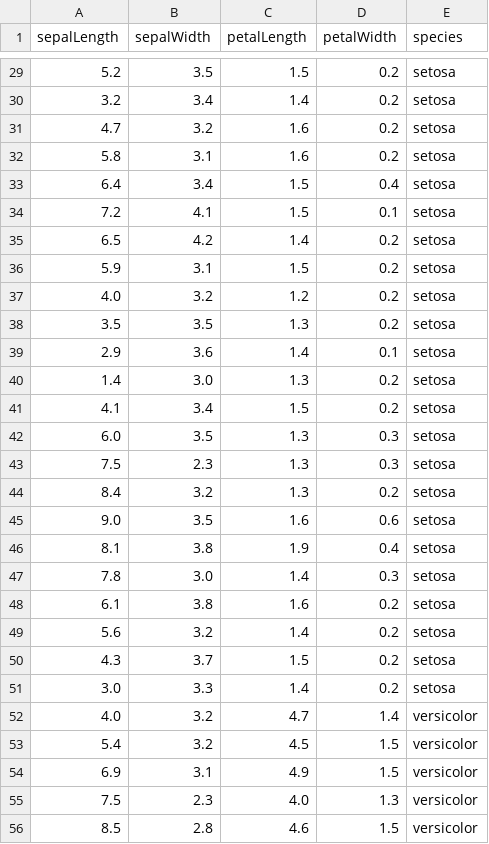
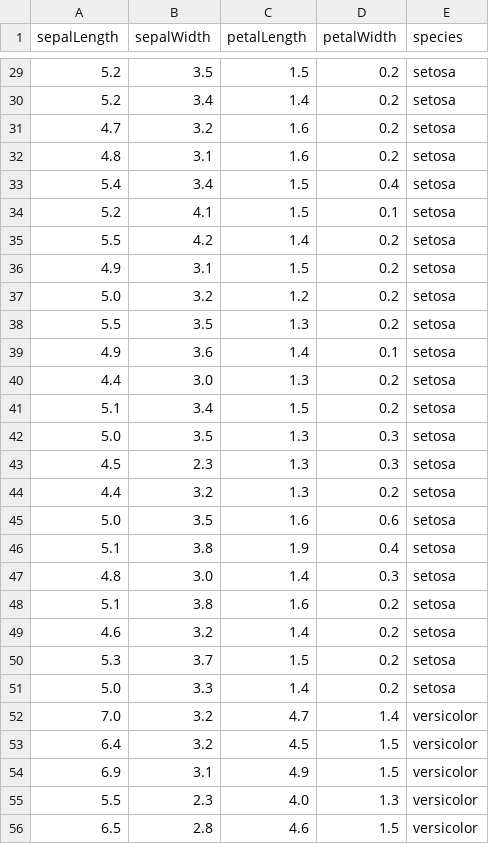
Before and after one commit to sean-mcclure/azle_d3, a TSV file: data/scatter_data_b.tsv, drawn as a sheet; only a part is shown, gaps mark what is left out; the diff covers the shown part only.

```diff
--- a/data/scatter_data_b.tsv
+++ b/data/scatter_data_b.tsv
@@ -29,28 +29,28 @@ sepalLength	sepalWidth	petalLength	petalWidth	species
 5.2	3.5	1.5	0.2	setosa
-3.2	3.4	1.4	0.2	setosa
+5.2	3.4	1.4	0.2	setosa
 4.7	3.2	1.6	0.2	setosa
-5.8	3.1	1.6	0.2	setosa
-6.4	3.4	1.5	0.4	setosa
-7.2	4.1	1.5	0.1	setosa
-6.5	4.2	1.4	0.2	setosa
-5.9	3.1	1.5	0.2	setosa
-4.0	3.2	1.2	0.2	setosa
-3.5	3.5	1.3	0.2	setosa
-2.9	3.6	1.4	0.1	setosa
-1.4	3.0	1.3	0.2	setosa
-4.1	3.4	1.5	0.2	setosa
-6.0	3.5	1.3	0.3	setosa
-7.5	2.3	1.3	0.3	setosa
-8.4	3.2	1.3	0.2	setosa
-9.0	3.5	1.6	0.6	setosa
-8.1	3.8	1.9	0.4	setosa
-7.8	3.0	1.4	0.3	setosa
-6.1	3.8	1.6	0.2	setosa
-5.6	3.2	1.4	0.2	setosa
-4.3	3.7	1.5	0.2	setosa
-3.0	3.3	1.4	0.2	setosa
-4.0	3.2	4.7	1.4	versicolor
-5.4	3.2	4.5	1.5	versicolor
+4.8	3.1	1.6	0.2	setosa
+5.4	3.4	1.5	0.4	setosa
+5.2	4.1	1.5	0.1	setosa
+5.5	4.2	1.4	0.2	setosa
+4.9	3.1	1.5	0.2	setosa
+5.0	3.2	1.2	0.2	setosa
+5.5	3.5	1.3	0.2	setosa
+4.9	3.6	1.4	0.1	setosa
+4.4	3.0	1.3	0.2	setosa
+5.1	3.4	1.5	0.2	setosa
+5.0	3.5	1.3	0.3	setosa
+4.5	2.3	1.3	0.3	setosa
+4.4	3.2	1.3	0.2	setosa
+5.0	3.5	1.6	0.6	setosa
+5.1	3.8	1.9	0.4	setosa
+4.8	3.0	1.4	0.3	setosa
+5.1	3.8	1.6	0.2	setosa
+4.6	3.2	1.4	0.2	setosa
+5.3	3.7	1.5	0.2	setosa
+5.0	3.3	1.4	0.2	setosa
+7.0	3.2	4.7	1.4	versicolor
+6.4	3.2	4.5	1.5	versicolor
 6.9	3.1	4.9	1.5	versicolor
-7.5	2.3	4.0	1.3	versicolor
-8.5	2.8	4.6	1.5	versicolor
+5.5	2.3	4.0	1.3	versicolor
+6.5	2.8	4.6	1.5	versicolor
```
Also changed, not shown: 32 edited cells elsewhere in this file, 3 other files.
